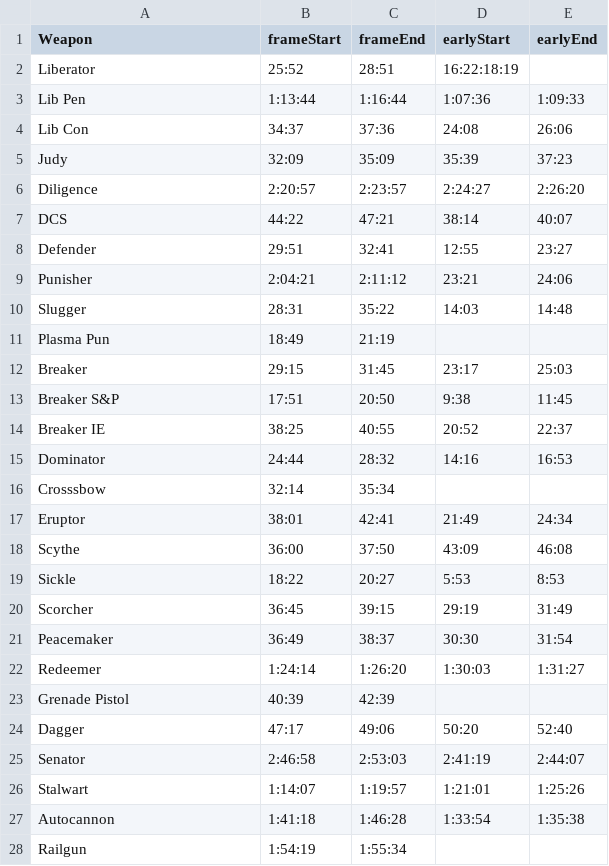
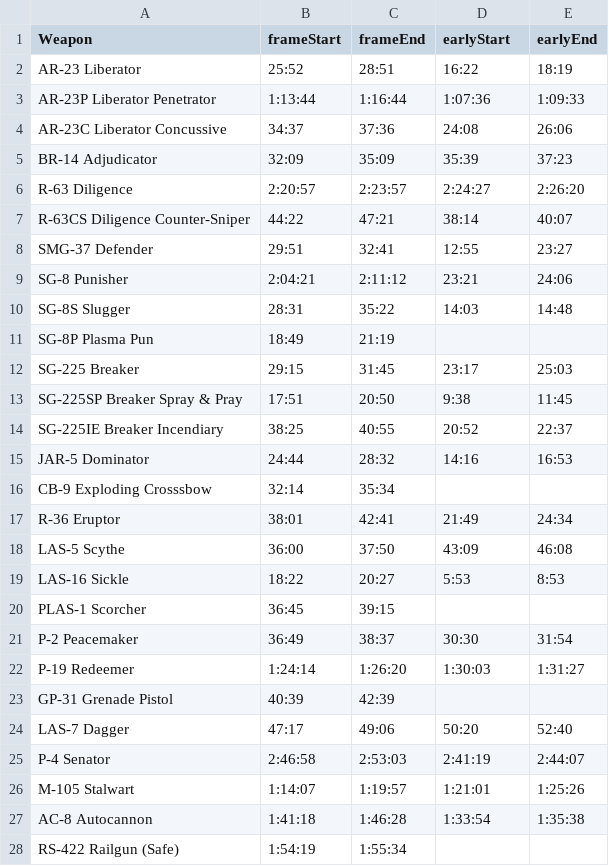
Before and after one commit to zeddidragon/helldivers-calc, a CSV file: reloads.csv, drawn as a sheet; only a part is shown; the diff covers the shown part only.

Commit message:
reload converting function

```diff
--- a/reloads.csv
+++ b/reloads.csv
@@ -1,28 +1,28 @@
 Weapon,frameStart,frameEnd,earlyStart,earlyEnd
-Liberator,25:52,28:51,16:22:18:19
-Lib Pen,1:13:44,1:16:44,1:07:36,1:09:33
-Lib Con,34:37,37:36,24:08,26:06
-Judy,32:09,35:09,35:39,37:23
-Diligence,2:20:57,2:23:57,2:24:27,2:26:20
-DCS,44:22,47:21,38:14,40:07
-Defender,29:51,32:41,12:55,23:27
-Punisher,2:04:21,2:11:12,23:21,24:06
-Slugger,28:31,35:22,14:03,14:48
-Plasma Pun,18:49,21:19
-Breaker,29:15,31:45,23:17,25:03
-Breaker S&P,17:51,20:50,9:38,11:45
-Breaker IE,38:25,40:55,20:52,22:37
-Dominator,24:44,28:32,14:16,16:53
-Crosssbow,32:14,35:34
-Eruptor,38:01,42:41,21:49,24:34
-Scythe,36:00,37:50,43:09,46:08
-Sickle,18:22,20:27,5:53,8:53
-Scorcher,36:45,39:15,29:19,31:49
-Peacemaker,36:49,38:37,30:30,31:54
-Redeemer,1:24:14,1:26:20,1:30:03,1:31:27
-Grenade Pistol,40:39,42:39
-Dagger,47:17,49:06,50:20,52:40
-Senator,2:46:58,2:53:03,2:41:19,2:44:07
-Stalwart,1:14:07,1:19:57,1:21:01,1:25:26
-Autocannon,1:41:18,1:46:28,1:33:54,1:35:38
-Railgun,1:54:19,1:55:34
+AR-23 Liberator,25:52,28:51,16:22,18:19
+AR-23P Liberator Penetrator,1:13:44,1:16:44,1:07:36,1:09:33
+AR-23C Liberator Concussive,34:37,37:36,24:08,26:06
+BR-14 Adjudicator,32:09,35:09,35:39,37:23
+R-63 Diligence,2:20:57,2:23:57,2:24:27,2:26:20
+R-63CS Diligence Counter-Sniper,44:22,47:21,38:14,40:07
+SMG-37 Defender,29:51,32:41,12:55,23:27
+SG-8 Punisher,2:04:21,2:11:12,23:21,24:06
+SG-8S Slugger,28:31,35:22,14:03,14:48
+SG-8P Plasma Pun,18:49,21:19
+SG-225 Breaker,29:15,31:45,23:17,25:03
+SG-225SP Breaker Spray & Pray,17:51,20:50,9:38,11:45
+SG-225IE Breaker Incendiary,38:25,40:55,20:52,22:37
+JAR-5 Dominator,24:44,28:32,14:16,16:53
+CB-9 Exploding Crosssbow,32:14,35:34
+R-36 Eruptor,38:01,42:41,21:49,24:34
+LAS-5 Scythe,36:00,37:50,43:09,46:08
+LAS-16 Sickle,18:22,20:27,5:53,8:53
+PLAS-1 Scorcher,36:45,39:15
+P-2 Peacemaker,36:49,38:37,30:30,31:54
+P-19 Redeemer,1:24:14,1:26:20,1:30:03,1:31:27
+GP-31 Grenade Pistol,40:39,42:39
+LAS-7 Dagger,47:17,49:06,50:20,52:40
+P-4 Senator,2:46:58,2:53:03,2:41:19,2:44:07
+M-105 Stalwart,1:14:07,1:19:57,1:21:01,1:25:26
+AC-8 Autocannon,1:41:18,1:46:28,1:33:54,1:35:38
+RS-422 Railgun (Safe),1:54:19,1:55:34
```
Also changed, not shown: 9 edited cells elsewhere in this file, 2 other files.
